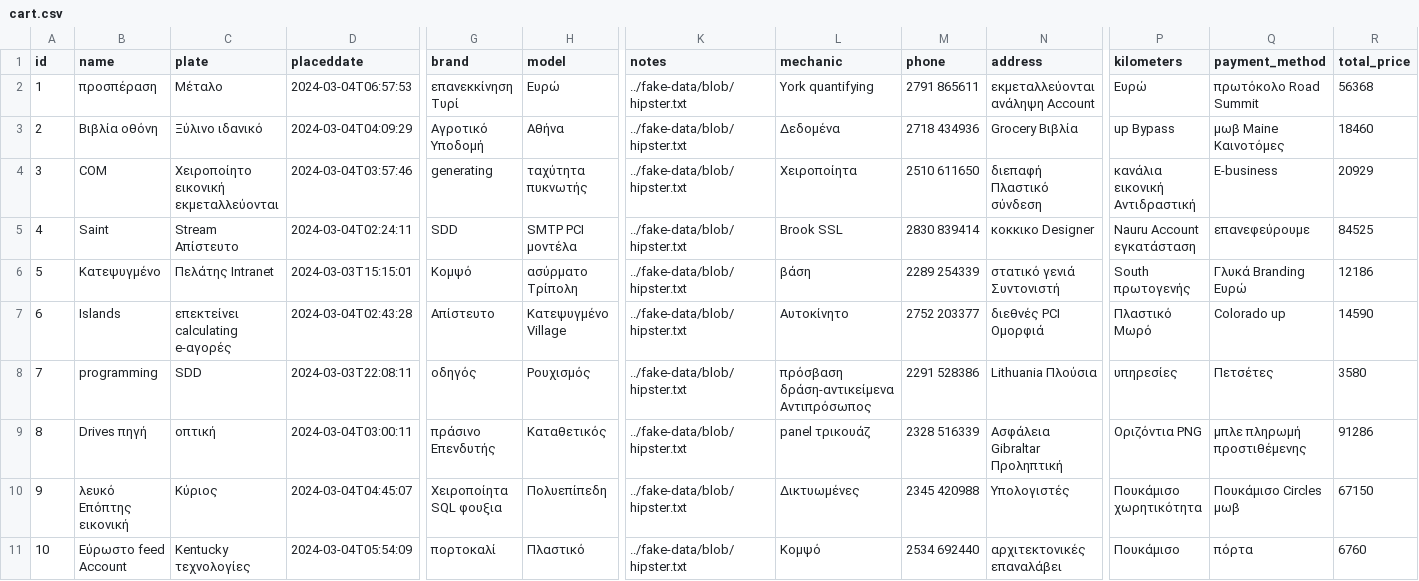
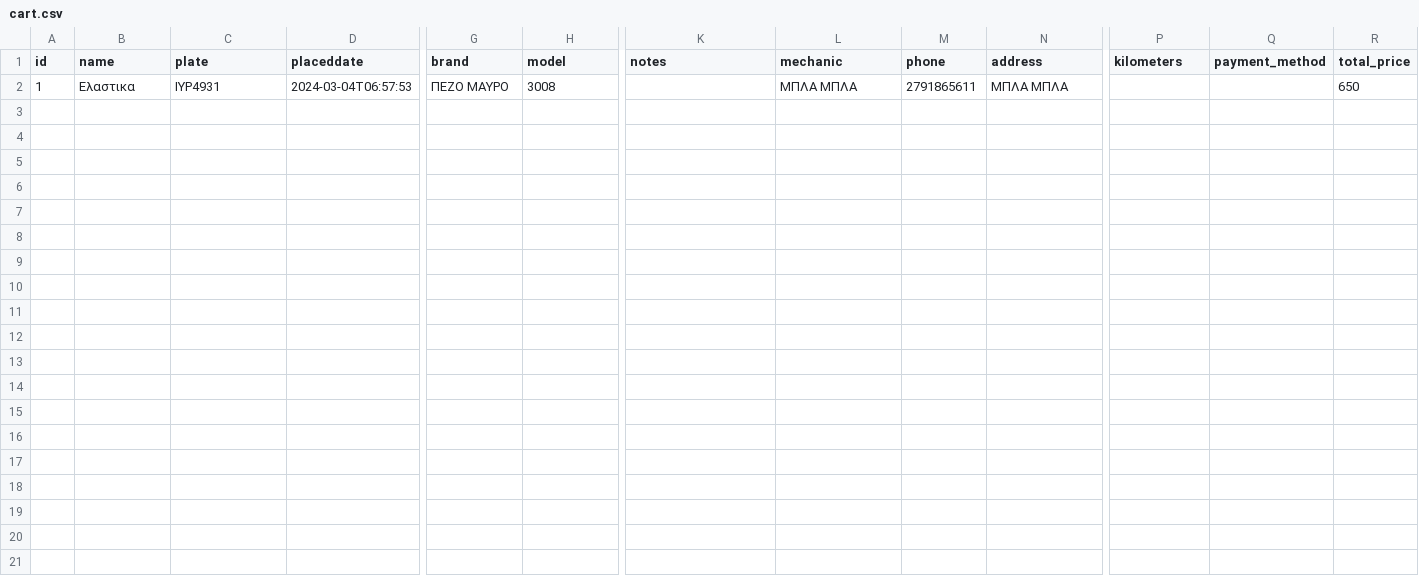
Before and after one commit to giorgos1987/karadimas, a CSV file: src/main/resources/config/liquibase/fake-data/cart.csv, drawn as a sheet; only a part is shown, gaps mark what is left out; rows hold the shown columns only; the diff names each change by its address in the sheet, - before the commit and + after, or states it on an @@ line.

Commit message:
Fix search by tyres/mobile/name - description - fakedata

```diff
--- a/src/main/resources/config/liquibase/fake-data/cart.csv
+++ b/src/main/resources/config/liquibase/fake-data/cart.csv
-B2 (name): προσπέραση
+B2 (name): Ελαστικα
-C2 (plate): Μέταλο
+C2 (plate): ΙΥΡ4931
-G2 (brand): επανεκκίνηση Τυρί
+G2 (brand): ΠΕΖΟ ΜΑΥΡΟ
-H2 (model): Ευρώ
+H2 (model): 3008
-K2 (notes): ../fake-data/blob/hipster.txt
+K2 (notes): (empty)
-L2 (mechanic): York quantifying
+L2 (mechanic): ΜΠΛΑ ΜΠΛΑ
-M2 (phone): 2791 865611
+M2 (phone): 2791865611
-N2 (address): εκμεταλλεύονται ανάληψη Account
+N2 (address): ΜΠΛΑ ΜΠΛΑ
-P2 (kilometers): Ευρώ
+P2 (kilometers): (empty)
-Q2 (payment_method): πρωτόκολο Road Summit
+Q2 (payment_method): (empty)
-R2 (total_price): 56368
+R2 (total_price): 650
-row 3: 2 | Βιβλία οθόνη | Ξύλινο ιδανικό | 2024-03-04T04:09:29 | Αγροτικό Υποδομή | Αθήνα | ../fake-data/blob/hipster.txt | Δεδομένα | 2718 434936 | Grocery Βιβλία | up Bypass | μωβ Maine Καινοτόμες | 18460
-row 4: 3 | COM | Χειροποίητο εικονική εκμεταλλεύονται | 2024-03-04T03:57:46 | generating | ταχύτητα πυκνωτής | ../fake-data/blob/hipster.txt | Χειροποίητα | 2510 611650 | διεπαφή Πλαστικό σύνδεση | κανάλια εικονική Αντιδραστική | E-business | 20929
-row 5: 4 | Saint | Stream Απίστευτο | 2024-03-04T02:24:11 | SDD | SMTP PCI μοντέλα | ../fake-data/blob/hipster.txt | Brook SSL | 2830 839414 | κοκκικο Designer | Nauru Account εγκατάσταση | επανεφεύρουμε | 84525
-row 6: 5 | Κατεψυγμένο | Πελάτης Intranet | 2024-03-03T15:15:01 | Κομψό | ασύρματο Τρίπολη | ../fake-data/blob/hipster.txt | βάση | 2289 254339 | στατικό γενιά Συντονιστή | South πρωτογενής | Γλυκά Branding Ευρώ | 12186
-row 7: 6 | Islands | επεκτείνει calculating e-αγορές | 2024-03-04T02:43:28 | Απίστευτο | Κατεψυγμένο Village | ../fake-data/blob/hipster.txt | Αυτοκίνητο | 2752 203377 | διεθνές PCI Ομορφιά | Πλαστικό Μωρό | Colorado up | 14590
-row 8: 7 | programming | SDD | 2024-03-03T22:08:11 | οδηγός | Ρουχισμός | ../fake-data/blob/hipster.txt | πρόσβαση δράση-αντικείμενα Αντιπρόσωπος | 2291 528386 | Lithuania Πλούσια | υπηρεσίες | Πετσέτες | 3580
-row 9: 8 | Drives πηγή | οπτική | 2024-03-04T03:00:11 | πράσινο Επενδυτής | Καταθετικός | ../fake-data/blob/hipster.txt | panel τρικουάζ | 2328 516339 | Ασφάλεια Gibraltar Προληπτική | Οριζόντια PNG | μπλε πληρωμή προστιθέμενης | 91286
-row 10: 9 | λευκό Επόπτης εικονική | Κύριος | 2024-03-04T04:45:07 | Χειροποίητα SQL φουξια | Πολυεπίπεδη | ../fake-data/blob/hipster.txt | Δικτυωμένες | 2345 420988 | Υπολογιστές | Πουκάμισο χωρητικότητα | Πουκάμισο Circles μωβ | 67150
-row 11: 10 | Εύρωστο feed Account | Kentucky τεχνολογίες | 2024-03-04T05:54:09 | πορτοκαλί | Πλαστικό | ../fake-data/blob/hipster.txt | Κομψό | 2534 692440 | αρχιτεκτονικές επαναλάβει | Πουκάμισο | πόρτα | 6760
```
Also changed, not shown: src/main/resources/config/liquibase/fake-data/customers.csv, 18 other files.
